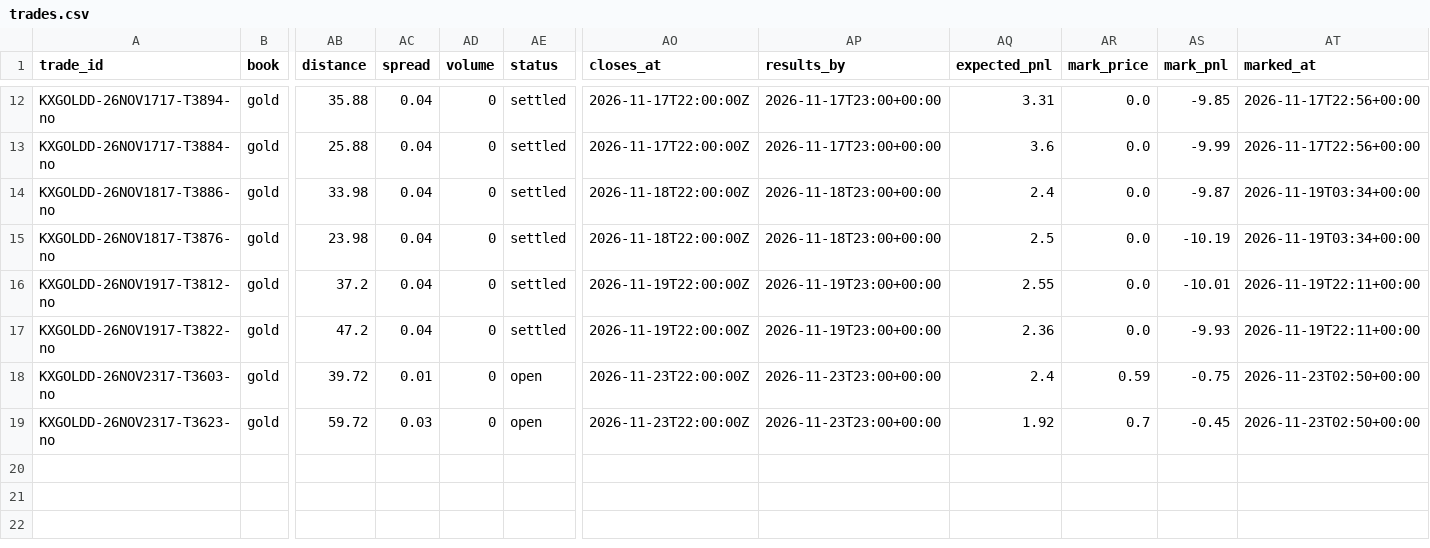
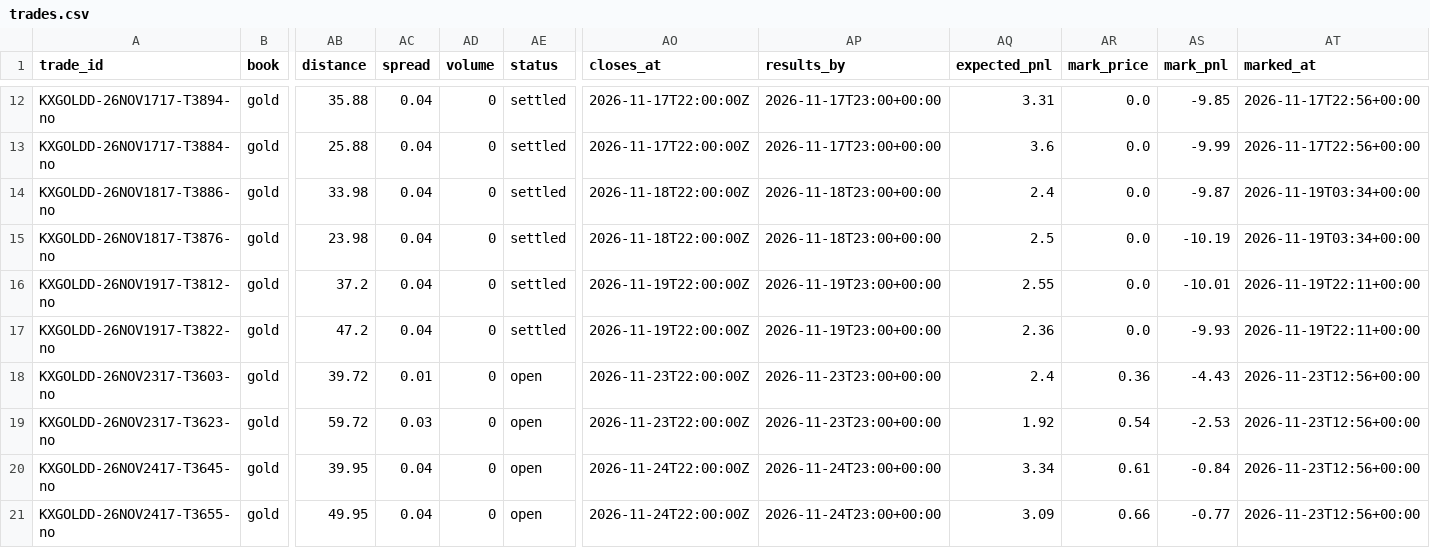
Before and after one commit to lazyloris/kalshi-analyzer, a CSV file: data/gold/trades.csv, drawn as a sheet; only a part is shown, gaps mark what is left out; rows hold the shown columns only; the diff names each change by its address in the sheet, - before the commit and + after, or states it on an @@ line.

```diff
--- a/data/gold/trades.csv
+++ b/data/gold/trades.csv
-AR18 (mark_price): 0.59
+AR18 (mark_price): 0.36
-AS18 (mark_pnl): -0.75
+AS18 (mark_pnl): -4.43
-AT18:AT19 (marked_at): 2026-11-23T02:50+00:00
+AT18:AT19 (marked_at): 2026-11-23T12:56+00:00
-AR19 (mark_price): 0.7
+AR19 (mark_price): 0.54
-AS19 (mark_pnl): -0.45
+AS19 (mark_pnl): -2.53
+row 20: KXGOLDD-26NOV2417-T3645-no | gold | 39.95 | 0.04 | 0 | open | 2026-11-24T22:00:00Z | 2026-11-24T23:00+00:00 | 3.34 | 0.61 | -0.84 | 2026-11-23T12:56+00:00
+row 21: KXGOLDD-26NOV2417-T3655-no | gold | 49.95 | 0.04 | 0 | open | 2026-11-24T22:00:00Z | 2026-11-24T23:00+00:00 | 3.09 | 0.66 | -0.77 | 2026-11-23T12:56+00:00
```
Also changed, not shown: data/weather_high/actuals.csv, data/weather_high/forecasts.csv, 43 other files.
